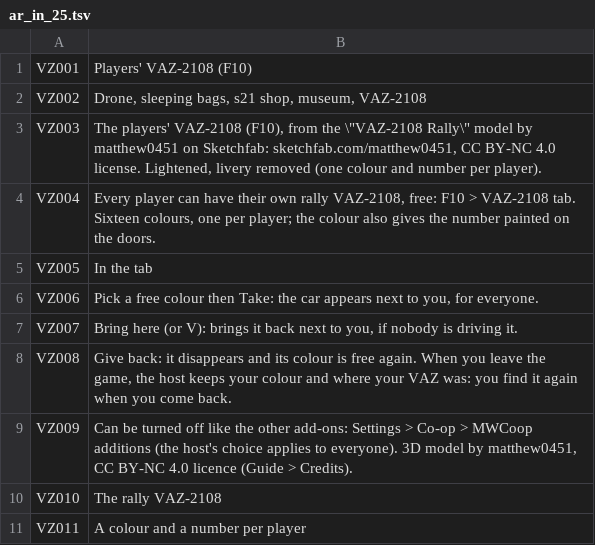
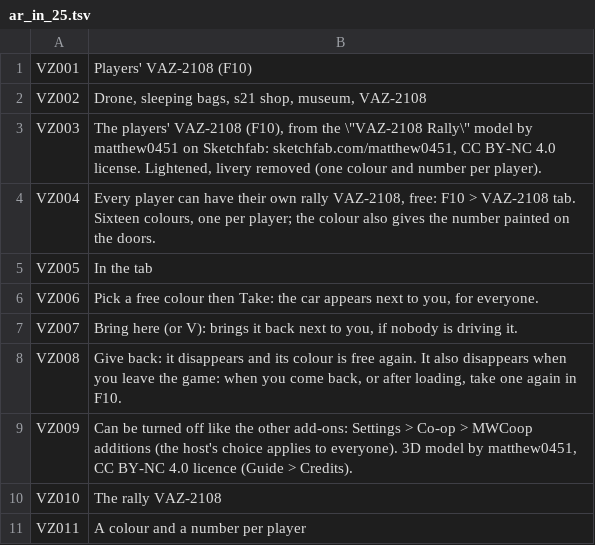
Before and after one commit to Parricidium/MWCoop, a TSV file: run/ar/ar_in_25.tsv, drawn as a sheet.

```diff
--- a/run/ar/ar_in_25.tsv
+++ b/run/ar/ar_in_25.tsv
@@ -7,3 +7,3 @@ VZ006	Pick a free colour then Take: the car appears next to you, for everyone.
 VZ007	Bring here (or V): brings it back next to you, if nobody is driving it.
-VZ008	Give back: it disappears and its colour is free again. When you leave the game, the host keeps your colour and where your VAZ was: you find it again when you come back.
+VZ008	Give back: it disappears and its colour is free again. It also disappears when you leave the game: when you come back, or after loading, take one again in F10.
 VZ009	Can be turned off like the other add-ons: Settings > Co-op > MWCoop additions (the host's choice applies to everyone). 3D model by matthew0451, CC BY-NC 4.0 licence (Guide > Credits).
```
Also changed, not shown: run/ar/ar_launcher.tsv, run/ar/ar_out_25.tsv, 16 other files.
